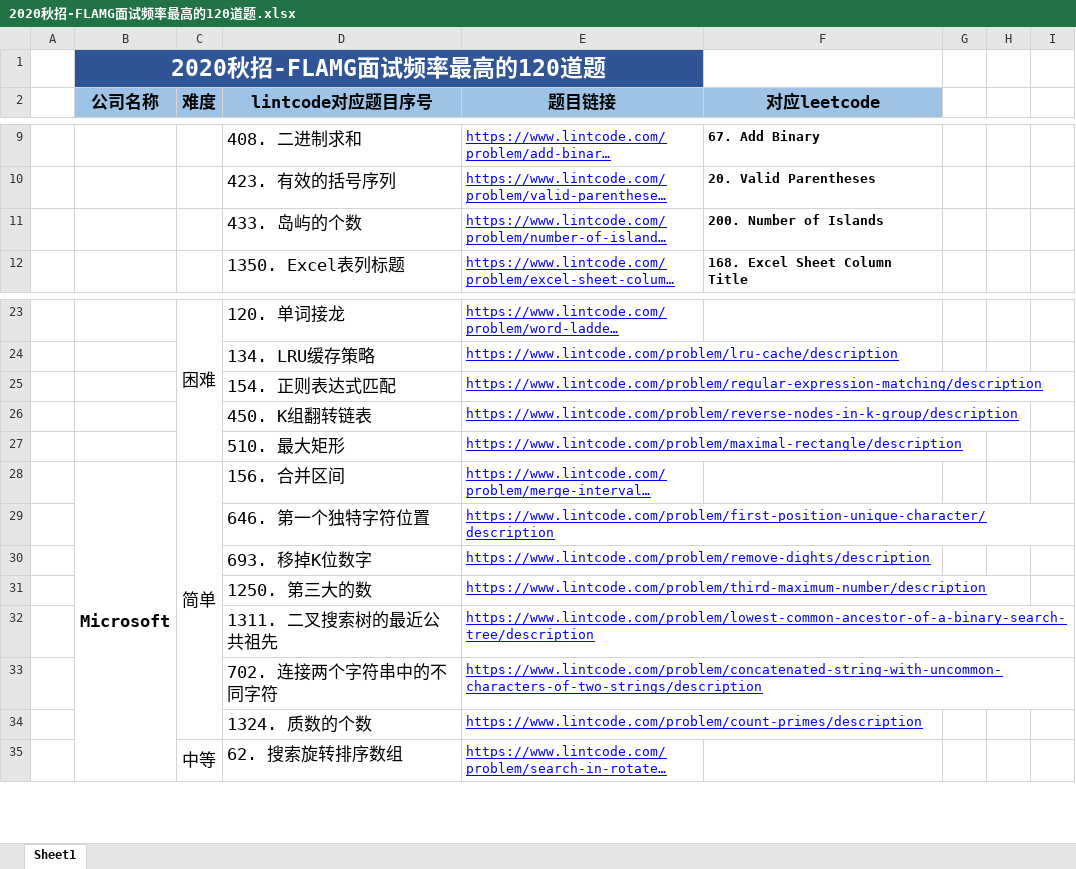
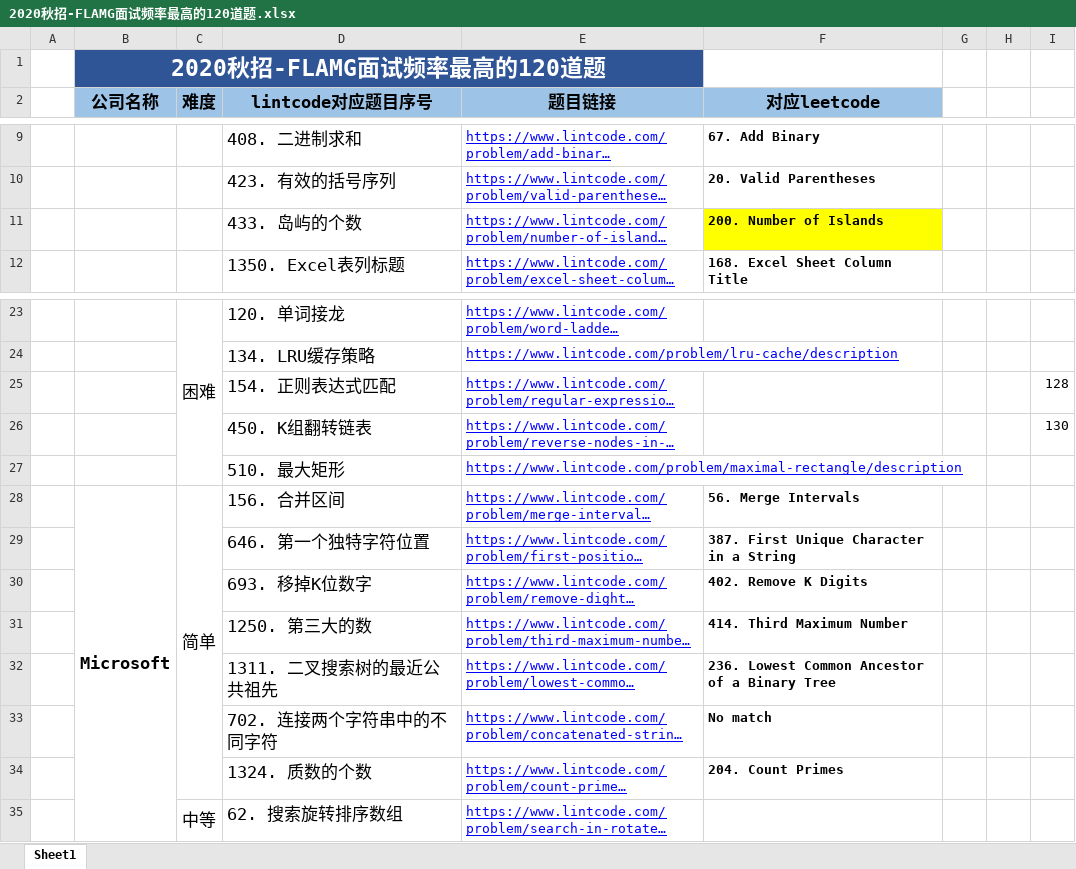
Before and after one commit to lixiaoruiusa/Rui7272, an Excel workbook: 2020秋招-FLAMG面试频率最高的120道题.xlsx, sheet Sheet1, drawn as a sheet; only a part is shown, gaps mark what is left out; long unchanged cells end in …; values as stored, in another font and other column widths than the file's, no borders; the diff names each change by its address in the sheet, - before the commit and + after, or states it on an @@ line.

```diff
--- a/2020秋招-FLAMG面试频率最高的120道题.xlsx (sheet Sheet1)
+++ b/2020秋招-FLAMG面试频率最高的120道题.xlsx (sheet Sheet1)
-F11 fill: none
+F11 fill: #FFFF00
-I25: (empty)
+I25: 128
-I26: (empty)
+I26: 130
-F28 (对应leetcode): (empty)
+F28 (对应leetcode): 56. Merge Intervals
-F29 (对应leetcode): (empty)
+F29 (对应leetcode): 387. First Unique Character in a String
-F30 (对应leetcode): (empty)
+F30 (对应leetcode): 402. Remove K Digits
-F31 (对应leetcode): (empty)
+F31 (对应leetcode): 414. Third Maximum Number
-F32 (对应leetcode): (empty)
+F32 (对应leetcode): 236. Lowest Common Ancestor of a Binary Tree
-F33 (对应leetcode): (empty)
+F33 (对应leetcode): No match
-F34 (对应leetcode): (empty)
+F34 (对应leetcode): 204. Count Primes
```
Also changed, not shown: 7 other files.
